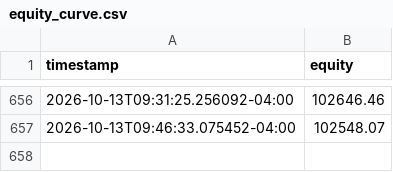
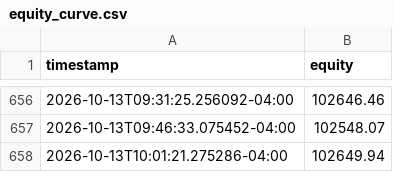
Before and after one commit to SinbadTheExplorer/graywind, a CSV file: dashboard-data/equity_curve.csv, drawn as a sheet; only a part is shown, gaps mark what is left out.

```diff
--- a/dashboard-data/equity_curve.csv
+++ b/dashboard-data/equity_curve.csv
@@ -657 +657,2 @@ timestamp,equity
 2026-10-13T09:46:33.075452-04:00,102548.07
+2026-10-13T10:01:21.275286-04:00,102649.94
```
Also changed, not shown: dashboard-data/status.csv, state/decision_log.csv, 1 other file.
